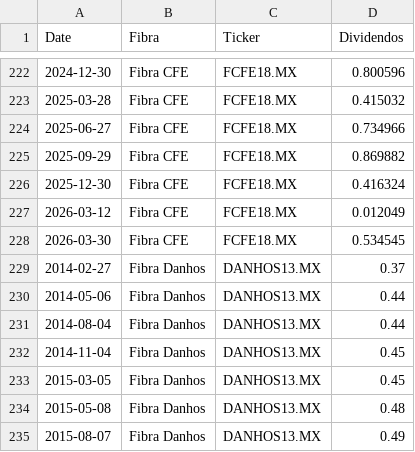
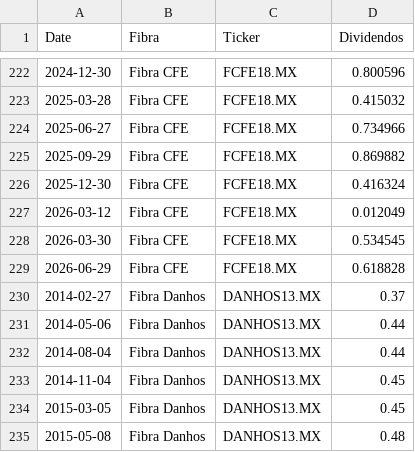
Before and after one commit to javirodriguez-da/fibra-dashboard, a CSV file: datarankings/dividendos_fibras.csv, drawn as a sheet; only a part is shown, gaps mark what is left out; the shorter side is filled out with more unchanged rows.

```diff
--- a/datarankings/dividendos_fibras.csv
+++ b/datarankings/dividendos_fibras.csv
@@ -228,2 +228,3 @@ Date,Fibra,Ticker,Dividendos
 2026-03-30,Fibra CFE,FCFE18.MX,0.534545
+2026-06-29,Fibra CFE,FCFE18.MX,0.618828
 2014-02-27,Fibra Danhos,DANHOS13.MX,0.37
```
Also changed, not shown: datarankings/ranking_fibras.csv, 1 other file.
